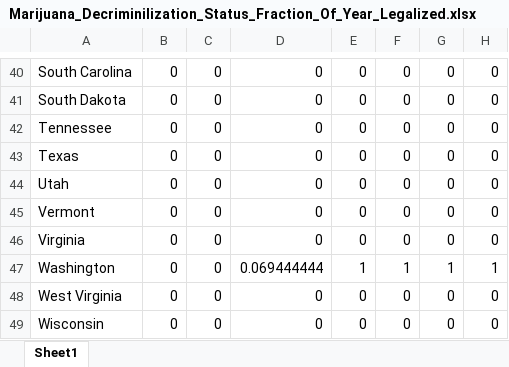
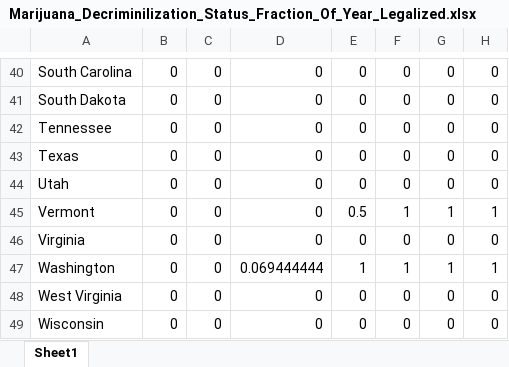
Before and after one commit to jessecwarren/Decriminalization_and_Disparities, an Excel workbook: Marijuana_Decriminilization_Status_Fraction_Of_Year_Legalized.xlsx, sheet Sheet1, drawn as a sheet; only a part is shown, gaps mark what is left out; values as stored, in another font and other column widths than the file's, no borders; the diff covers the shown part only; the diff names each change by its address in the sheet, - before the commit and + after, or states it on an @@ line.

```diff
--- a/Marijuana_Decriminilization_Status_Fraction_Of_Year_Legalized.xlsx (sheet Sheet1)
+++ b/Marijuana_Decriminilization_Status_Fraction_Of_Year_Legalized.xlsx (sheet Sheet1)
-E45: 0
+E45: 0.5
-F45: 0
+F45: 1
-G45: 0
+G45: 1
-H45: 0
+H45: 1
```
Also changed, not shown: 38 edited cells elsewhere in this sheet, Marijuana_Decriminilization_Status_One_Equals_Any_Legalization_In_Year.xlsx, Marijuana_Decriminilization_Status_One_Equals_Legalization_Entire_Year.xlsx, 2 other files.
